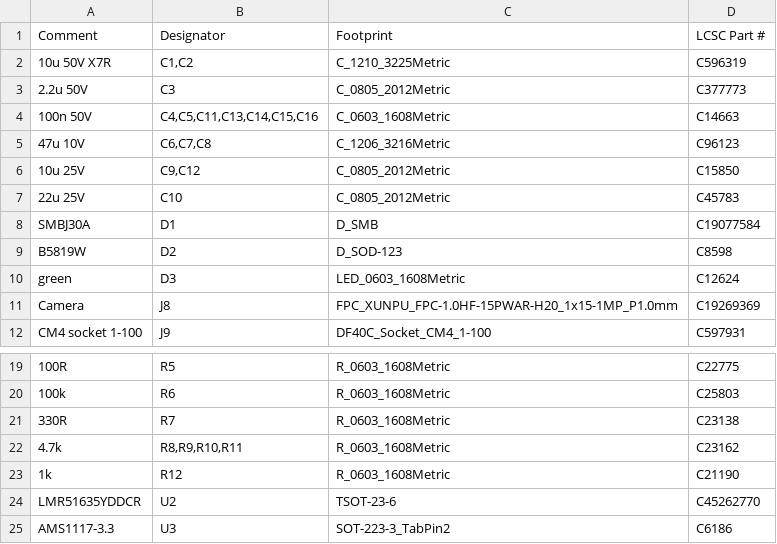
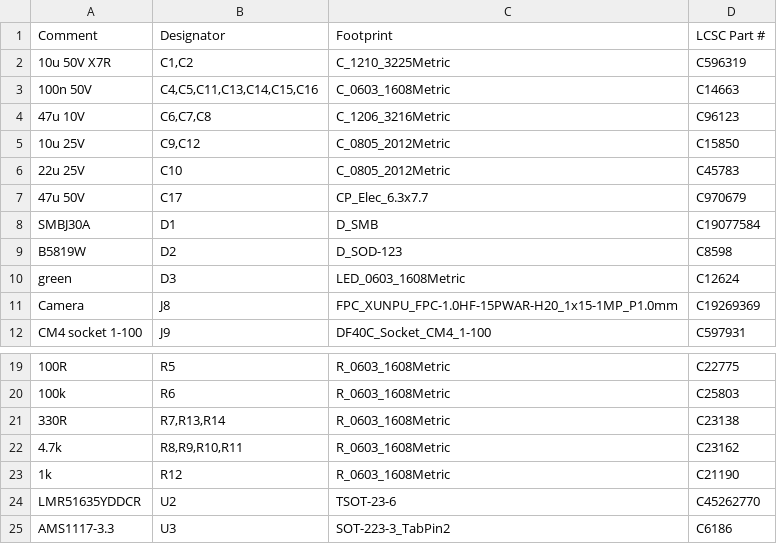
Before and after one commit to lachlanhurst/dukki, a CSV file: hardware/head/fab/head-bom.csv, drawn as a sheet; only a part is shown, gaps mark what is left out; removed rows and columns are numbered as before the commit, all else as after; the diff names each change by its address in the sheet, - before the commit and + after, or states it on an @@ line.

```diff
--- a/hardware/head/fab/head-bom.csv
+++ b/hardware/head/fab/head-bom.csv
-row 3: 2.2u 50V | C3 | C_0805_2012Metric | C377773
+row 7: 47u 50V | C17 | CP_Elec_6.3x7.7 | C970679
-B21 (Designator): R7
+B21 (Designator): R7,R13,R14
```
Also changed, not shown: hardware/head/fab/head-cpl.csv, 26 other files.
